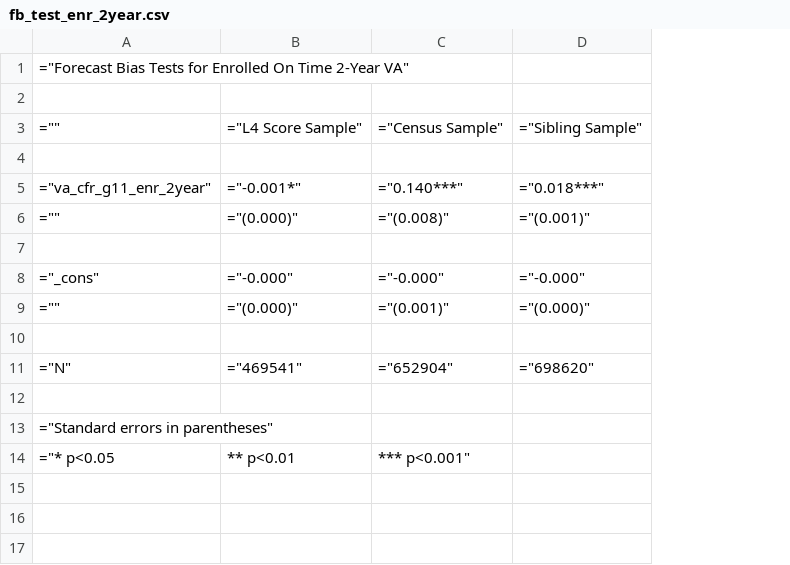
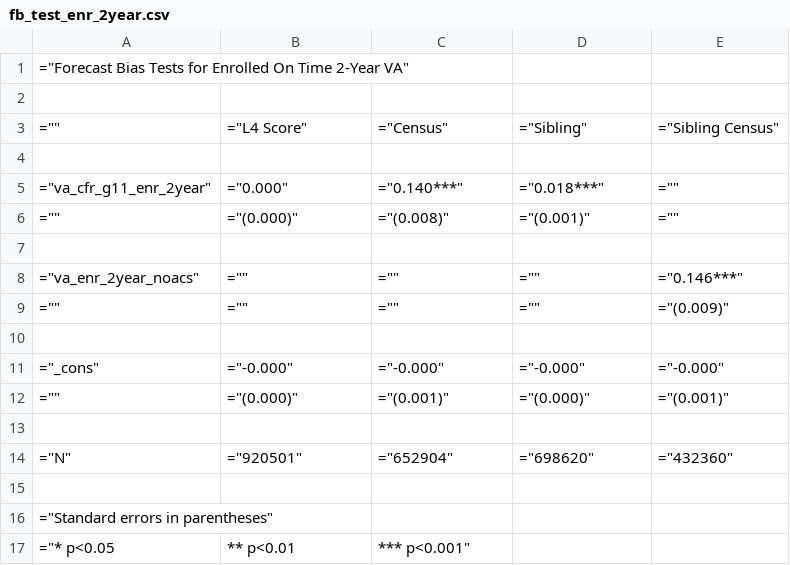
Before and after one commit to chesun/caschls, a CSV file: out/csv/siblingvaregs/fb_test/fb_test_enr_2year.csv, drawn as a sheet; addresses are those after the commit; the diff names each change by its address in the sheet, - before the commit and + after, or states it on an @@ line.

```diff
--- a/out/csv/siblingvaregs/fb_test/fb_test_enr_2year.csv
+++ b/out/csv/siblingvaregs/fb_test/fb_test_enr_2year.csv
+column E, rows 3-6: ="Sibling Census" |  | ="" | =""; rows 11-14: ="-0.000" | ="(0.001)" |  | ="432360"
-B3: ="L4 Score Sample"
+B3: ="L4 Score"
-C3: ="Census Sample"
+C3: ="Census"
-D3: ="Sibling Sample"
+D3: ="Sibling"
-B5: ="-0.001*"
+B5: ="0.000"
+row 7: (empty)
+row 8: ="va_enr_2year_noacs" | ="" | ="" | ="" | ="0.146***"
+row 9: ="" | ="" | ="" | ="" | ="(0.009)"
-B14: ="469541"
+B14: ="920501"
```
Also changed, not shown: out/csv/siblingvaregs/fb_test/fb_test_enr.csv, out/csv/siblingvaregs/fb_test/fb_test_enr_4year.csv, 15 other files.
